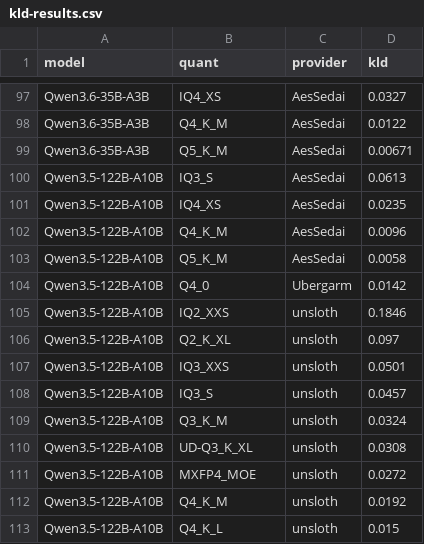
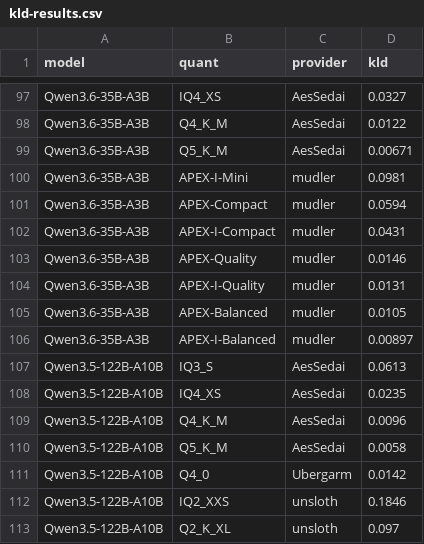
Before and after one commit to ghost91-/llama-bench, a CSV file: kld-results.csv, drawn as a sheet; only a part is shown, gaps mark what is left out; the shorter side is filled out with more unchanged rows.

```diff
--- a/kld-results.csv
+++ b/kld-results.csv
@@ -99,2 +99,9 @@ Qwen3.6-35B-A3B,Q4_K_M,AesSedai,0.0122
 Qwen3.6-35B-A3B,Q5_K_M,AesSedai,0.00671
+Qwen3.6-35B-A3B,APEX-I-Mini,mudler,0.0981
+Qwen3.6-35B-A3B,APEX-Compact,mudler,0.0594
+Qwen3.6-35B-A3B,APEX-I-Compact,mudler,0.0431
+Qwen3.6-35B-A3B,APEX-Quality,mudler,0.0146
+Qwen3.6-35B-A3B,APEX-I-Quality,mudler,0.0131
+Qwen3.6-35B-A3B,APEX-Balanced,mudler,0.0105
+Qwen3.6-35B-A3B,APEX-I-Balanced,mudler,0.00897
 Qwen3.5-122B-A10B,IQ3_S,AesSedai,0.0613
```
Also changed, not shown: 37 other files.
